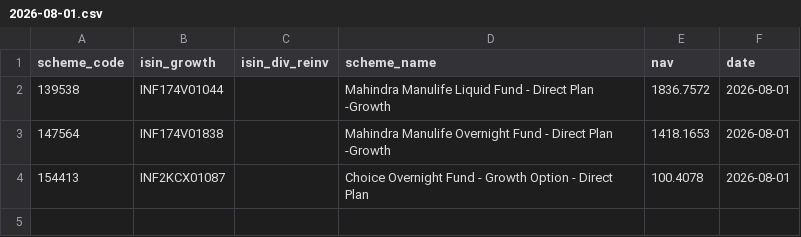
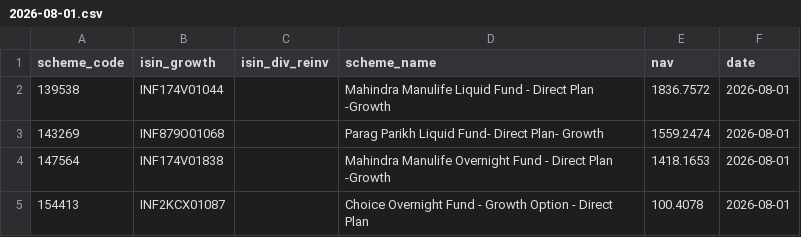
Before and after one commit to finfee-ai/nav-data-dump, a CSV file: data/daily/2026-08-01.csv, drawn as a sheet; the diff names each change by its address in the sheet, - before the commit and + after, or states it on an @@ line.

```diff
--- a/data/daily/2026-08-01.csv
+++ b/data/daily/2026-08-01.csv
+row 3: 143269 | INF879O01068 |  | Parag Parikh Liquid Fund- Direct Plan- Growth | 1559.2474 | 2026-08-01
```
Also changed, not shown: data/daily/2026-07-31.csv, 7 other files.
